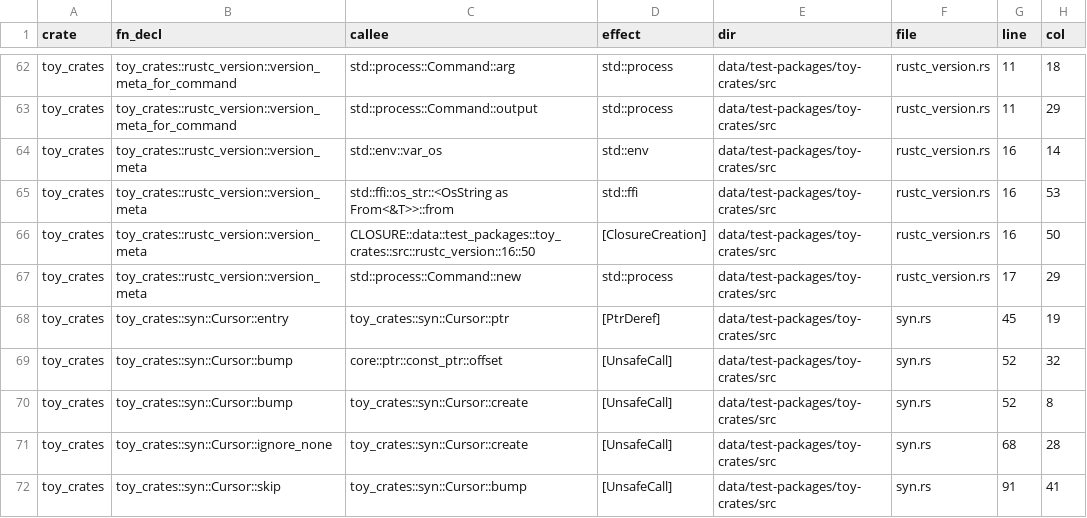
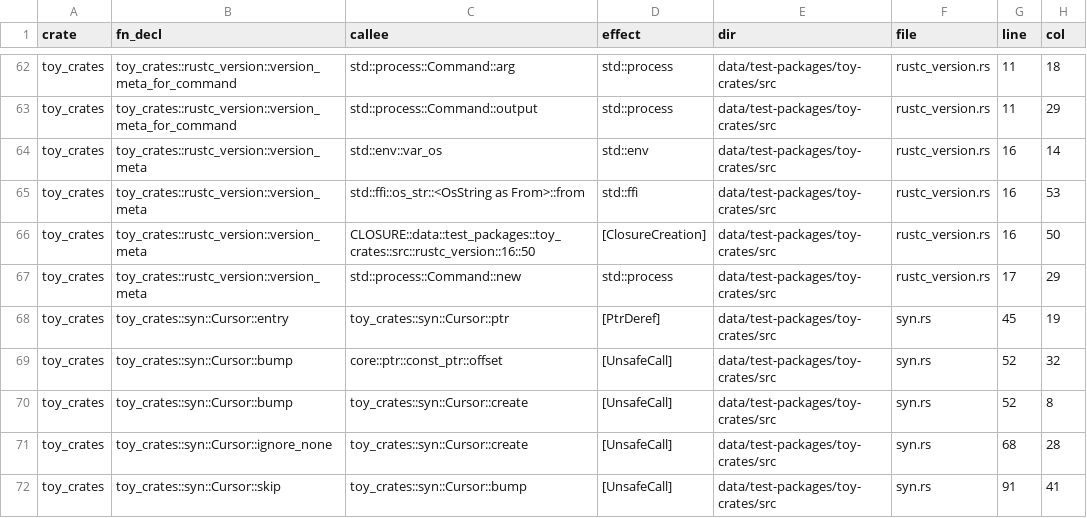
Before and after one commit to PLSysSec/cargo-scan, a CSV file: data/results/test_all.csv, drawn as a sheet; only a part is shown, gaps mark what is left out.

Commit message:
:robot: autoupdate from CI

```diff
--- a/data/results/test_all.csv
+++ b/data/results/test_all.csv
@@ -64,3 +64,3 @@ toy_crates, toy_crates::rustc_version::version_meta_for_command, std::process::C
 toy_crates, toy_crates::rustc_version::version_meta, std::env::var_os, std::env, data/test-packages/toy-crates/src, rustc_version.rs, 16, 14
-toy_crates, toy_crates::rustc_version::version_meta, std::ffi::os_str::<OsString as From<&T>>::from, std::ffi, data/test-packages/toy-crates/src, rustc_version.rs, 16, 53
+toy_crates, toy_crates::rustc_version::version_meta, std::ffi::os_str::<OsString as From>::from, std::ffi, data/test-packages/toy-crates/src, rustc_version.rs, 16, 53
 toy_crates, toy_crates::rustc_version::version_meta, CLOSURE::data::test_packages::toy_crates::src::rustc_version::16::50, [ClosureCreation], data/test-packages/toy-crates/src, rustc_version.rs, 16, 50
```
